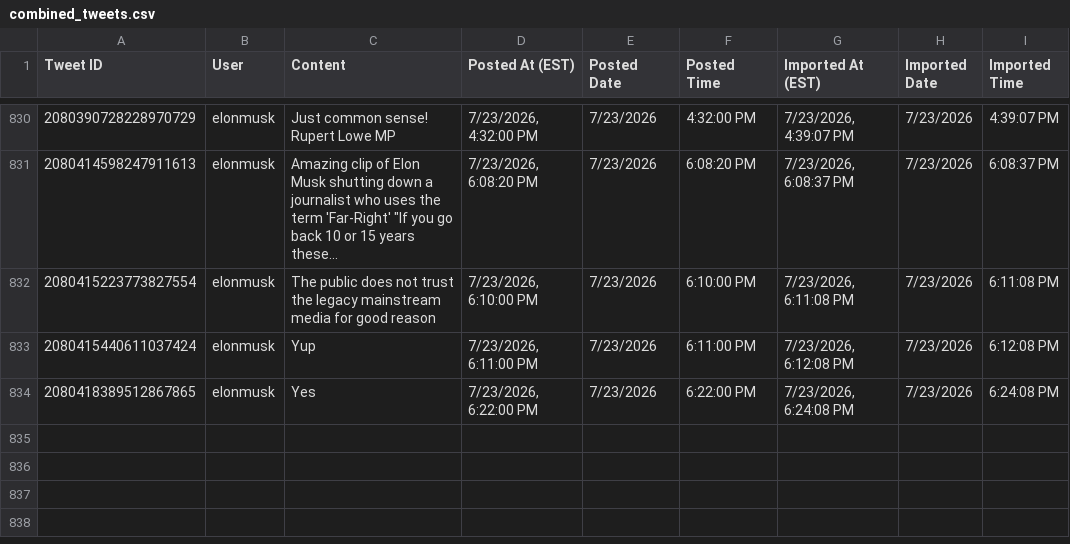
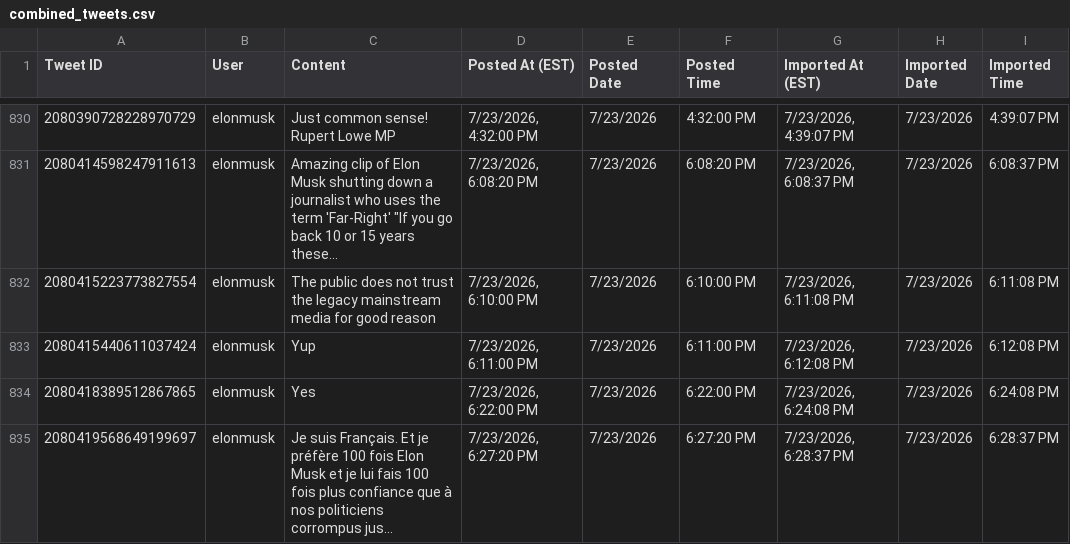
Before and after one commit to chubakalai/elp, a CSV file: data/combined_tweets.csv, drawn as a sheet; only a part is shown, gaps mark what is left out; the diff names each change by its address in the sheet, - before the commit and + after, or states it on an @@ line.

Commit message:
elc8 (muskmeter.live): +1 post(s)

```diff
--- a/data/combined_tweets.csv
+++ b/data/combined_tweets.csv
+row 835: 2080419568649199697 | elonmusk | Je suis Français. Et je préfère 100 fois Elon Musk et je lui fais 100 fois plus confiance que à nos politiciens corrompus jus… | 7/23/2026, 6:27:20 PM | 7/23/2026 | 6:27:20 PM | 7/23/2026, 6:28:37 PM | 7/23/2026 | 6:28:37 PM
```
